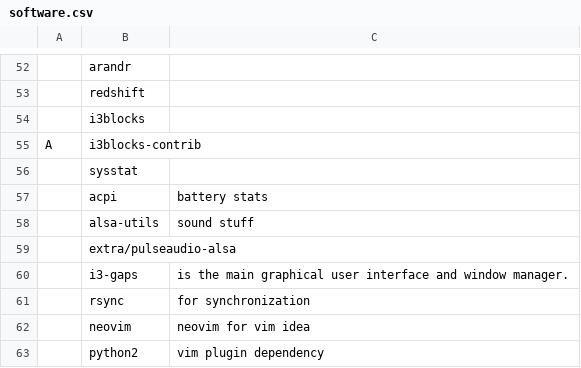
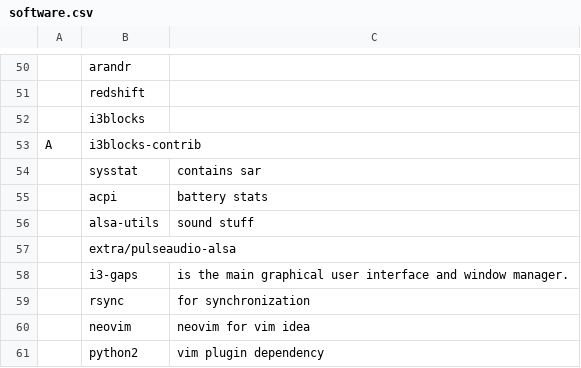
Before and after one commit to DagoDragony/archLinuxConfiguration, a CSV file: archi3/software.csv, drawn as a sheet; only a part is shown, gaps mark what is left out; addresses are those after the commit; the diff covers the shown part only; the diff names each change by its address in the sheet, - before the commit and + after, or states it on an @@ line.

```diff
--- a/archi3/software.csv
+++ b/archi3/software.csv
-C54: (empty)
+C54: contains sar
```
Also changed, not shown: 12 added rows, 2 removed rows and 1 edited cell elsewhere in this file, 13 other files.
